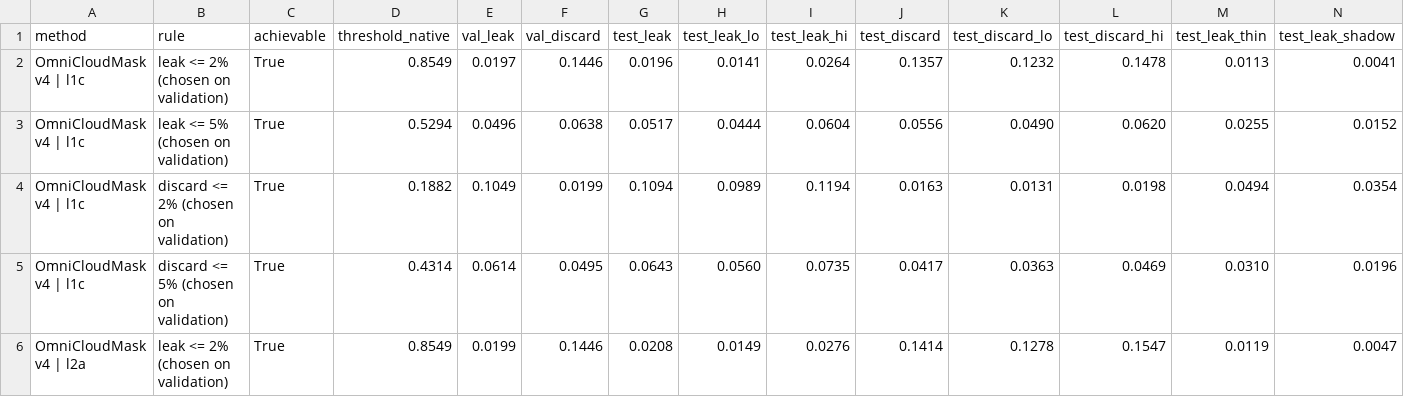
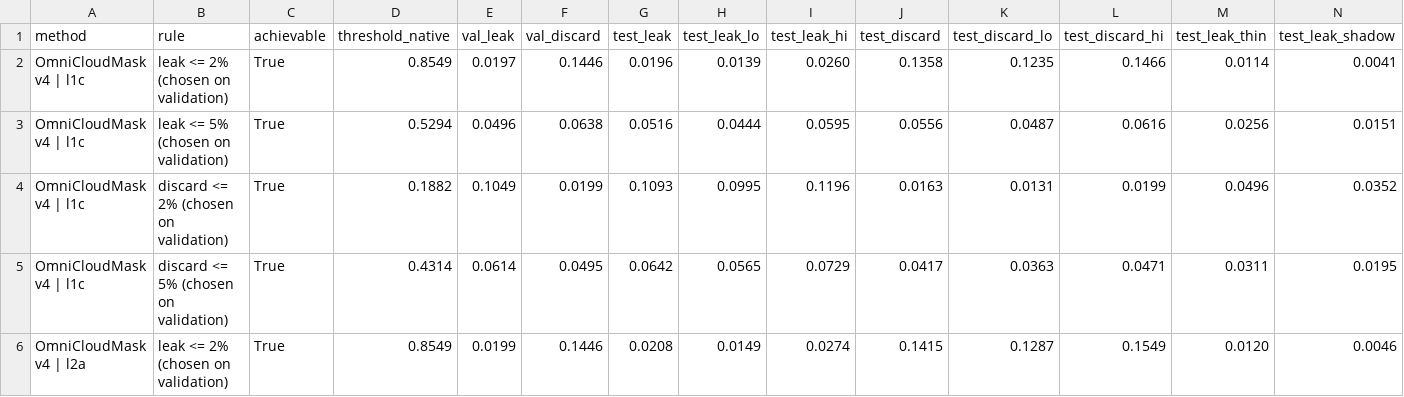
Before and after one commit to syre-ai/cloudmask-acceptance-audit, a CSV file: results/operating_points_test.csv, drawn as a sheet; only a part is shown; the diff covers the shown part only.

```diff
--- a/results/operating_points_test.csv
+++ b/results/operating_points_test.csv
@@ -1,6 +1,6 @@
 method,rule,achievable,threshold_native,val_leak,val_discard,test_leak,test_leak_lo,test_leak_hi,test_discard,test_discard_lo,test_discard_hi,test_leak_thin,test_leak_shadow
-OmniCloudMask v4 | l1c,leak <= 2% (chosen on validation),True,0.8549,0.0197,0.1446,0.0196,0.0141,0.0264,0.1357,0.1232,0.1478,0.0113,0.0041
-OmniCloudMask v4 | l1c,leak <= 5% (chosen on validation),True,0.5294,0.0496,0.0638,0.0517,0.0444,0.0604,0.0556,0.0490,0.0620,0.0255,0.0152
-OmniCloudMask v4 | l1c,discard <= 2% (chosen on validation),True,0.1882,0.1049,0.0199,0.1094,0.0989,0.1194,0.0163,0.0131,0.0198,0.0494,0.0354
-OmniCloudMask v4 | l1c,discard <= 5% (chosen on validation),True,0.4314,0.0614,0.0495,0.0643,0.0560,0.0735,0.0417,0.0363,0.0469,0.0310,0.0196
-OmniCloudMask v4 | l2a,leak <= 2% (chosen on validation),True,0.8549,0.0199,0.1446,0.0208,0.0149,0.0276,0.1414,0.1278,0.1547,0.0119,0.0047
+OmniCloudMask v4 | l1c,leak <= 2% (chosen on validation),True,0.8549,0.0197,0.1446,0.0196,0.0139,0.0260,0.1358,0.1235,0.1466,0.0114,0.0041
+OmniCloudMask v4 | l1c,leak <= 5% (chosen on validation),True,0.5294,0.0496,0.0638,0.0516,0.0444,0.0595,0.0556,0.0487,0.0616,0.0256,0.0151
+OmniCloudMask v4 | l1c,discard <= 2% (chosen on validation),True,0.1882,0.1049,0.0199,0.1093,0.0995,0.1196,0.0163,0.0131,0.0199,0.0496,0.0352
+OmniCloudMask v4 | l1c,discard <= 5% (chosen on validation),True,0.4314,0.0614,0.0495,0.0642,0.0565,0.0729,0.0417,0.0363,0.0471,0.0311,0.0195
+OmniCloudMask v4 | l2a,leak <= 2% (chosen on validation),True,0.8549,0.0199,0.1446,0.0208,0.0149,0.0274,0.1415,0.1287,0.1549,0.0120,0.0046
```
Also changed, not shown: 86 edited cells elsewhere in this file, results/curves_test.csv, results/overall_test.csv, 22 other files.
